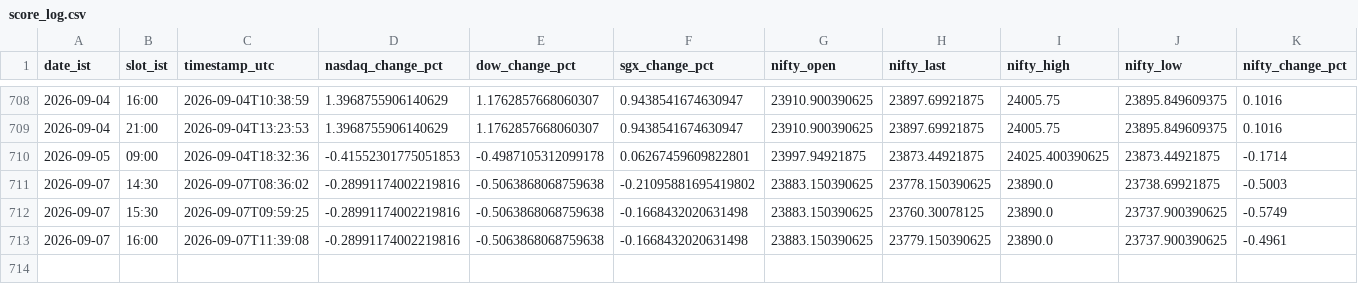
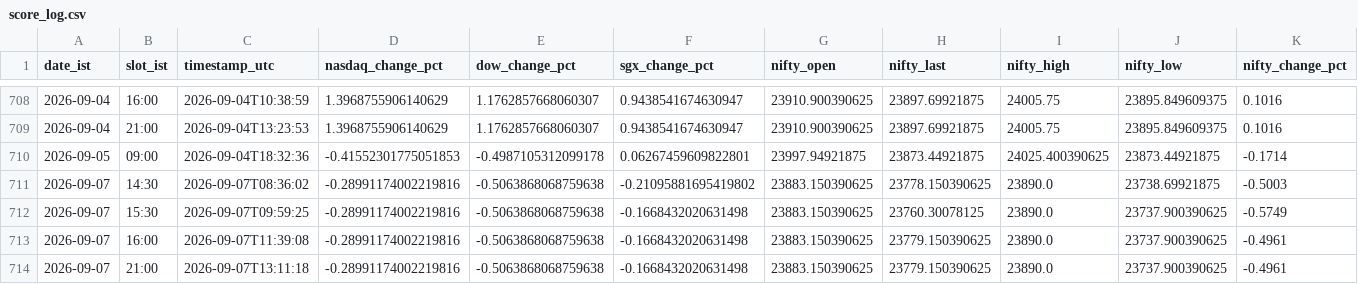
Before and after one commit to Keenjio/Opening-Market, a CSV file: data/score_log.csv, drawn as a sheet; only a part is shown, gaps mark what is left out; rows hold the shown columns only; the diff names each change by its address in the sheet, - before the commit and + after, or states it on an @@ line.

```diff
--- a/data/score_log.csv
+++ b/data/score_log.csv
+row 714: 2026-09-07 | 21:00 | 2026-09-07T13:11:18 | -0.28991174002219816 | -0.5063868068759638 | -0.1668432020631498 | 23883.150390625 | 23779.150390625 | 23890.0 | 23737.900390625 | -0.4961
```
